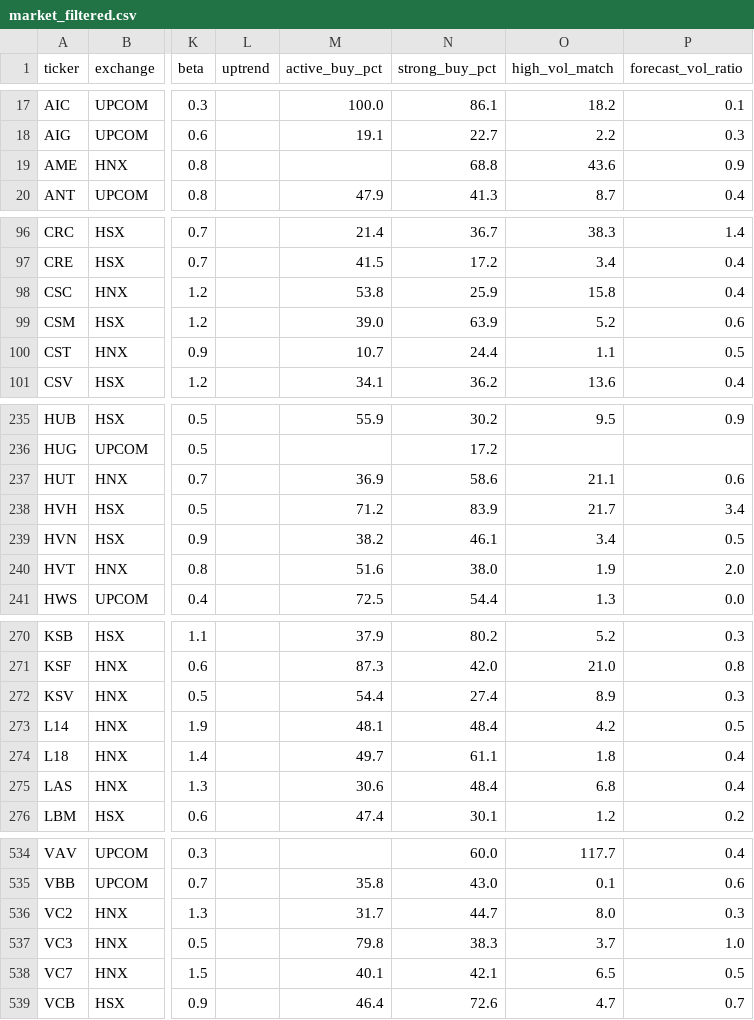
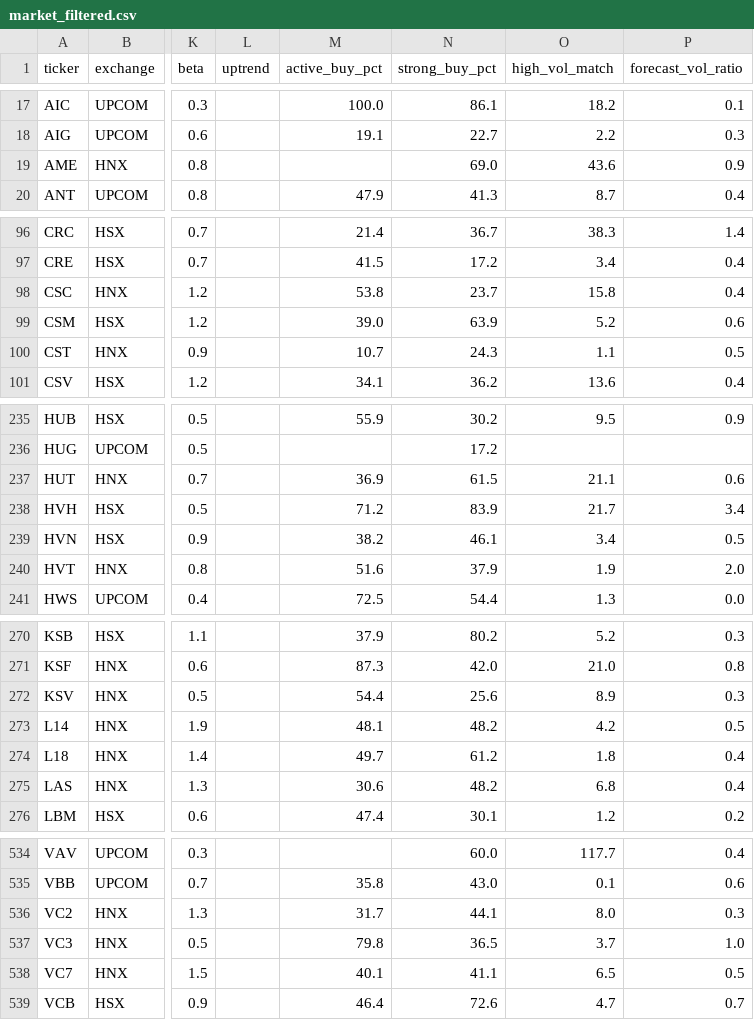
Before and after one commit to nguyenhuynhdinhtan98/AI-STOCK, a CSV file: market_filtered.csv, drawn as a sheet; only a part is shown, gaps mark what is left out; the diff covers the shown part only; the diff names each change by its address in the sheet, - before the commit and + after, or states it on an @@ line.

```diff
--- a/market_filtered.csv
+++ b/market_filtered.csv
-N19 (strong_buy_pct): 68.8
+N19 (strong_buy_pct): 69.0
-N98 (strong_buy_pct): 25.9
+N98 (strong_buy_pct): 23.7
-N100 (strong_buy_pct): 24.4
+N100 (strong_buy_pct): 24.3
-N237 (strong_buy_pct): 58.6
+N237 (strong_buy_pct): 61.5
-N240 (strong_buy_pct): 38.0
+N240 (strong_buy_pct): 37.9
-N272 (strong_buy_pct): 27.4
+N272 (strong_buy_pct): 25.6
-N273 (strong_buy_pct): 48.4
+N273 (strong_buy_pct): 48.2
-N274 (strong_buy_pct): 61.1
+N274 (strong_buy_pct): 61.2
-N275 (strong_buy_pct): 48.4
+N275 (strong_buy_pct): 48.2
-N536 (strong_buy_pct): 44.7
+N536 (strong_buy_pct): 44.1
-N537 (strong_buy_pct): 38.3
+N537 (strong_buy_pct): 36.5
-N538 (strong_buy_pct): 42.1
+N538 (strong_buy_pct): 41.1
```
Also changed, not shown: 40 edited cells elsewhere in this file, data.csv, market_filtered_pe.csv, 4 other files.
